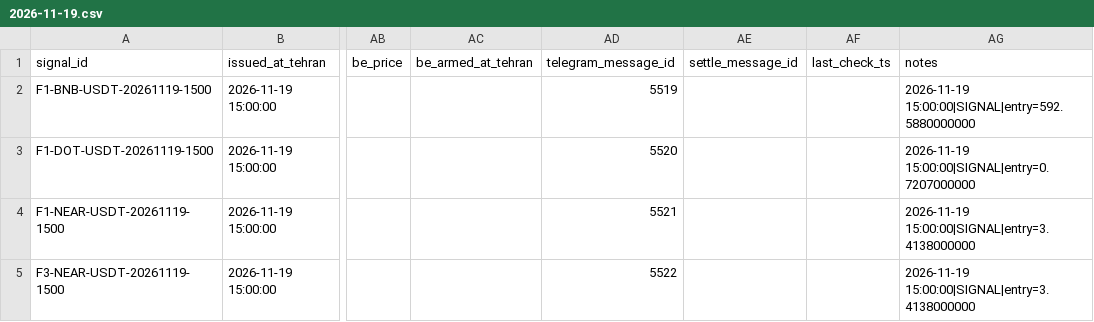
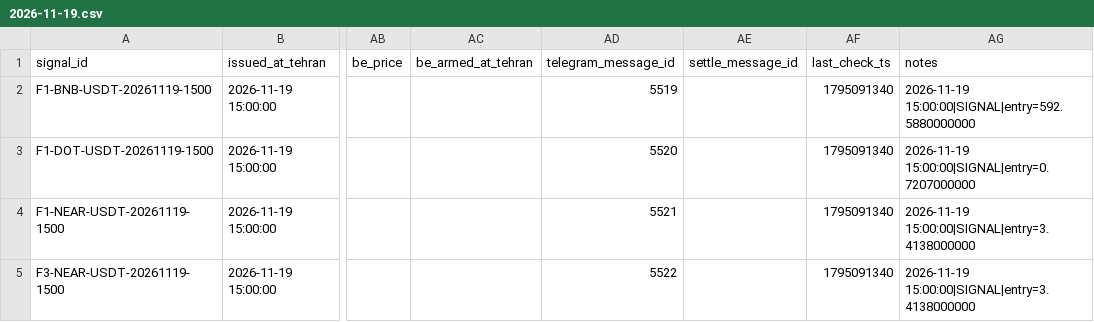
Before and after one commit to khosroabadiMehdi/PentaSignal, a CSV file: data/signals/2026-11-19.csv, drawn as a sheet; only a part is shown, gaps mark what is left out; the diff names each change by its address in the sheet, - before the commit and + after, or states it on an @@ line.

```diff
--- a/data/signals/2026-11-19.csv
+++ b/data/signals/2026-11-19.csv
-AF2:AF5 (last_check_ts): (empty)
+AF2:AF5 (last_check_ts): 1795091340
```
Also changed, not shown: data/signals/2026-11-17.csv, 22 other files.
